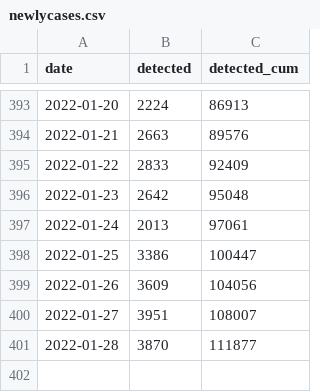
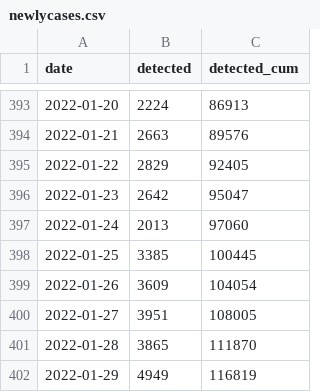
Before and after one commit to kzktmr/Covid19Dashboard, a CSV file: data/newlycases.csv, drawn as a sheet; only a part is shown, gaps mark what is left out.

```diff
--- a/data/newlycases.csv
+++ b/data/newlycases.csv
@@ -394,8 +394,9 @@ date,detected,detected_cum
 2022-01-21,2663,89576
-2022-01-22,2833,92409
-2022-01-23,2642,95048
-2022-01-24,2013,97061
-2022-01-25,3386,100447
-2022-01-26,3609,104056
-2022-01-27,3951,108007
-2022-01-28,3870,111877
+2022-01-22,2829,92405
+2022-01-23,2642,95047
+2022-01-24,2013,97060
+2022-01-25,3385,100445
+2022-01-26,3609,104054
+2022-01-27,3951,108005
+2022-01-28,3865,111870
+2022-01-29,4949,116819
```
Also changed, not shown: data/inspection.csv, data/situation.csv.
